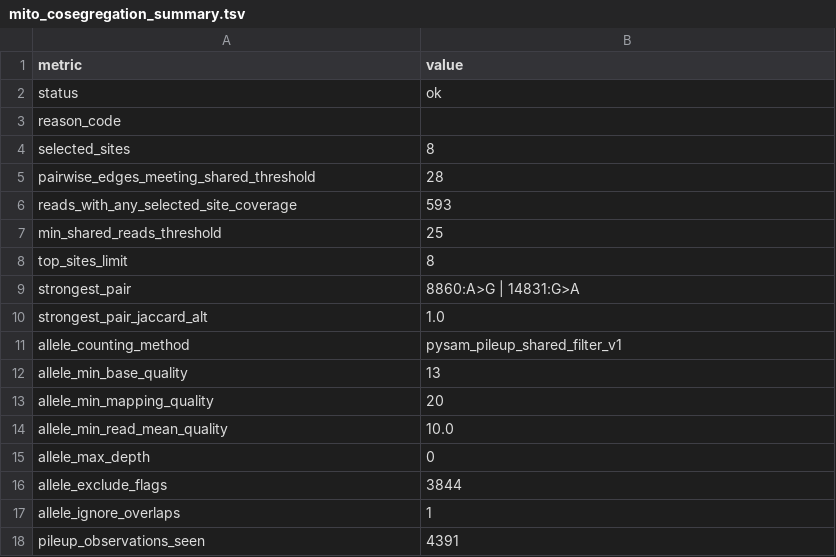
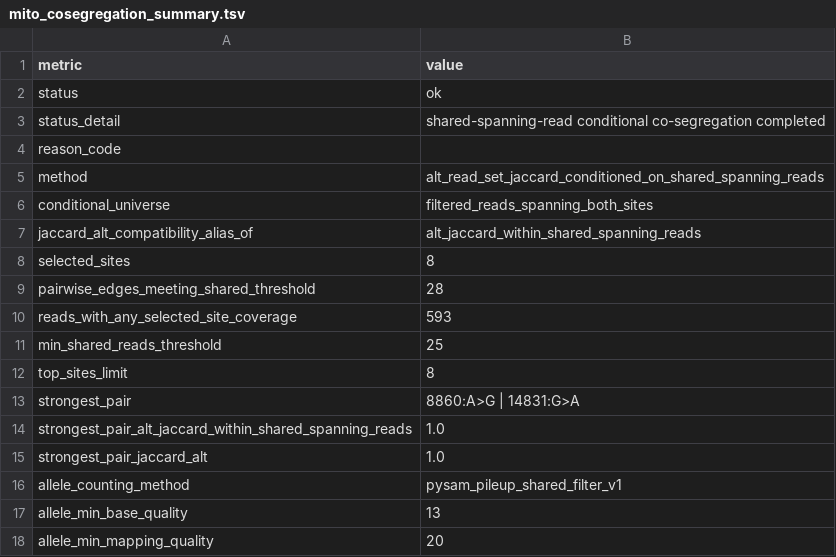
Before and after one commit to elissonnog/mito-overview, a TSV file: examples/public_validation/GM12878_ONT_longread/summary/mito_cosegregation_summary.tsv, drawn as a sheet; only a part is shown; the shorter side is filled out with more unchanged rows.

```diff
--- a/examples/public_validation/GM12878_ONT_longread/summary/mito_cosegregation_summary.tsv
+++ b/examples/public_validation/GM12878_ONT_longread/summary/mito_cosegregation_summary.tsv
@@ -2,3 +2,7 @@ metric	value
 status	ok
+status_detail	shared-spanning-read conditional co-segregation completed
 reason_code	
+method	alt_read_set_jaccard_conditioned_on_shared_spanning_reads
+conditional_universe	filtered_reads_spanning_both_sites
+jaccard_alt_compatibility_alias_of	alt_jaccard_within_shared_spanning_reads
 selected_sites	8
@@ -9,2 +13,3 @@ top_sites_limit	8
 strongest_pair	8860:A>G | 14831:G>A
+strongest_pair_alt_jaccard_within_shared_spanning_reads	1.0
 strongest_pair_jaccard_alt	1.0
```
Also changed, not shown: examples/expected_reports/TOY-001_output/summary/mito_cosegregation_summary.tsv, examples/public_validation/GM12878_ONT_longread/summary/mito_cosegregation_pairwise.tsv, 18 other files.
